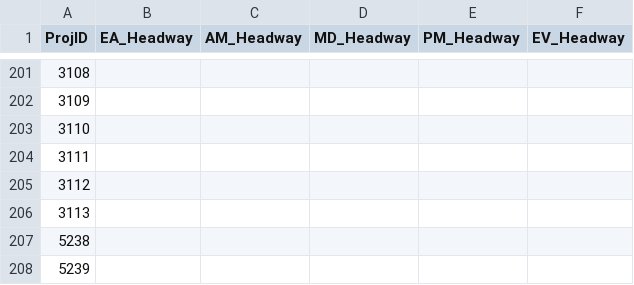
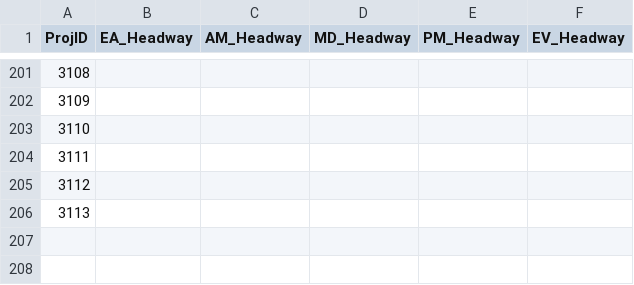
Before and after one commit to Caliper-Corporation/OahuTDFM, a CSV file: scenarios/base_2022/TransitProjectList.csv, drawn as a sheet; only a part is shown, gaps mark what is left out; the diff names each change by its address in the sheet, - before the commit and + after, or states it on an @@ line.

Commit message:
Add "Filter Transit Modes" macro
This macro removes the 'rail' column from the mode table if no rail routes exist in the scenario network. This prevents rail networks from being built and seen by mode choice.

Also saw that rail projects were in the base scenario project list, so I removed those.

```diff
--- a/scenarios/base_2022/TransitProjectList.csv
+++ b/scenarios/base_2022/TransitProjectList.csv
-row 207: 5238
-row 208: 5239
```
Also changed, not shown: 1 other file.
